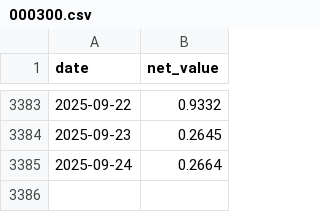
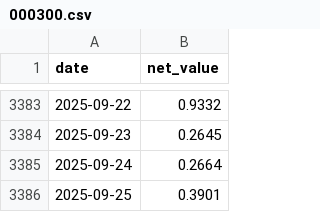
Before and after one commit to qjlxg/choose, a CSV file: index_data/000300.csv, drawn as a sheet; only a part is shown, gaps mark what is left out; the diff names each change by its address in the sheet, - before the commit and + after, or states it on an @@ line.

```diff
--- a/index_data/000300.csv
+++ b/index_data/000300.csv
+row 3386: 2025-09-25 | 0.3901
```
